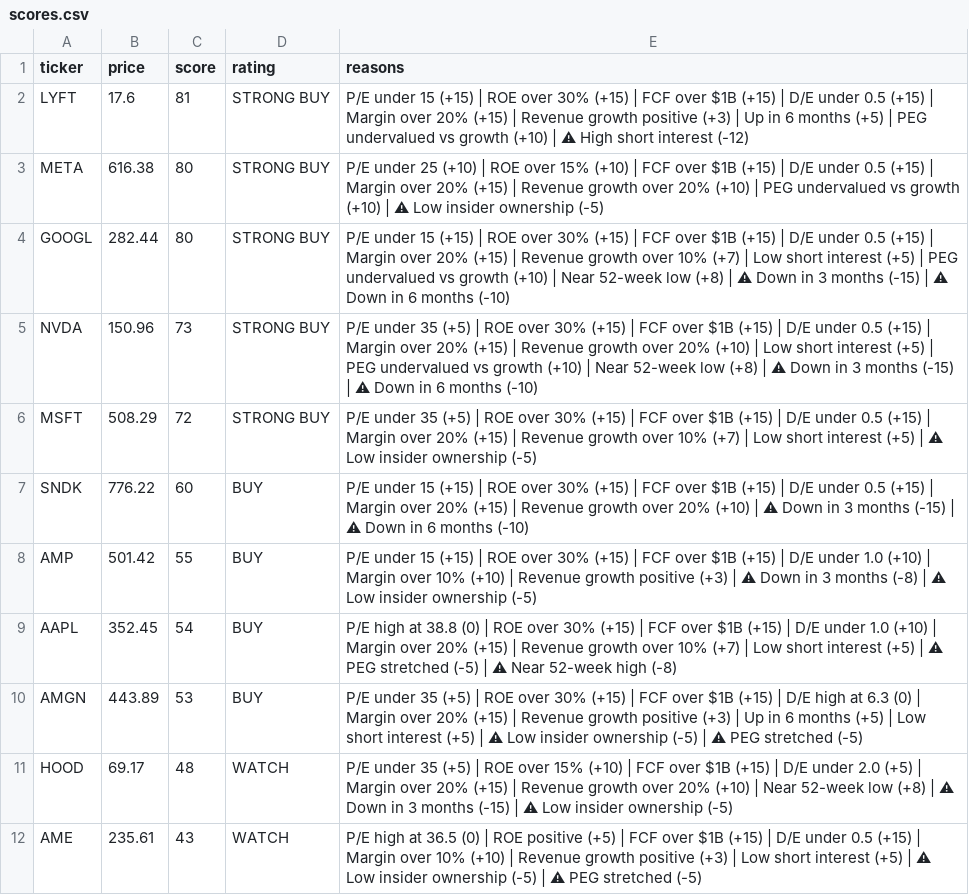
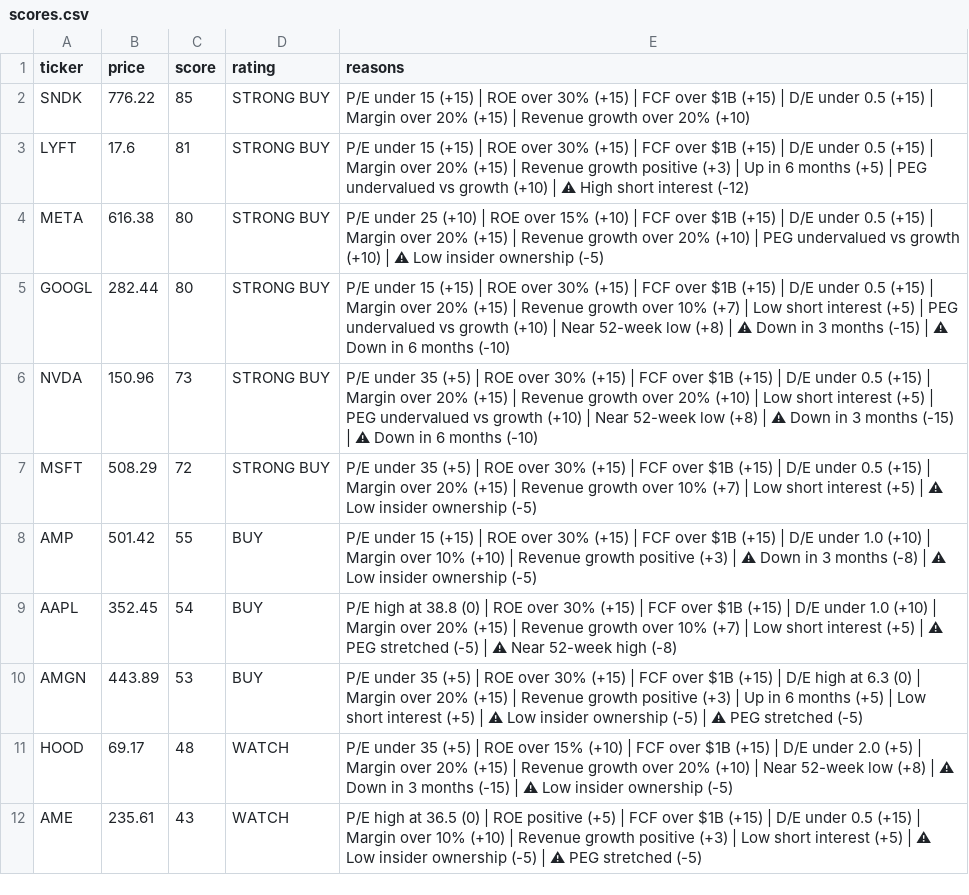
Before and after one commit to leafy-joyce-t/stock-tracker, a CSV file: data/scores.csv, drawn as a sheet; only a part is shown; removed rows and columns are numbered as before the commit, all else as after; the diff names each change by its address in the sheet, - before the commit and + after, or states it on an @@ line.

```diff
--- a/data/scores.csv
+++ b/data/scores.csv
+row 2: SNDK | 776.22 | 85 | STRONG BUY | P/E under 15 (+15) | ROE over 30% (+15) | FCF over $1B (+15) | D/E under 0.5 (+15) | Margin over 20% (+15) | Revenue growth over 20% (+10)
-row 7: SNDK | 776.22 | 60 | BUY | P/E under 15 (+15) | ROE over 30% (+15) | FCF over $1B (+15) | D/E under 0.5 (+15) | Margin over 20% (+15) | Revenue growth over 20% (+10) | ⚠ Down in 3 months (-15) | ⚠ Down in 6 months (-10)
```
Also changed, not shown: data/calculated_ratios.csv, data/comparison.csv, 2 other files.
